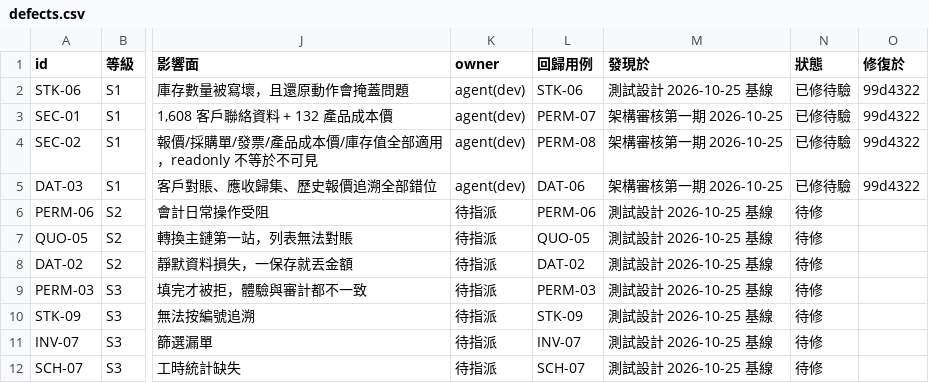
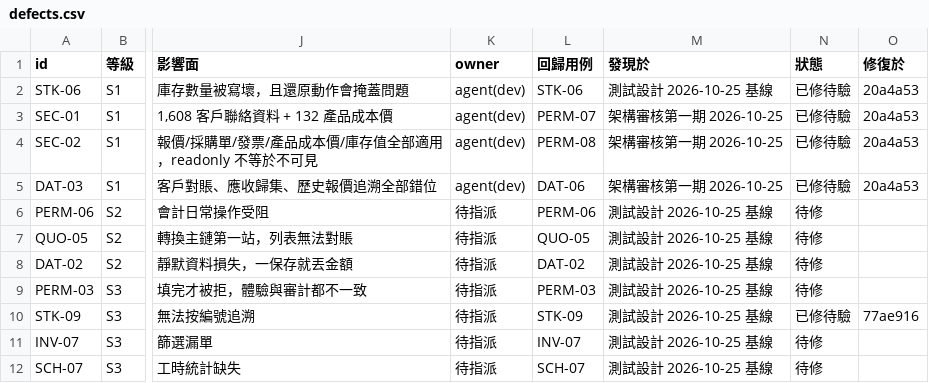
Before and after one commit to GGGJACK/STANDARD-CPC-ERP-, a CSV file: 00. 仓库管理/defects.csv, drawn as a sheet; only a part is shown, gaps mark what is left out; the diff names each change by its address in the sheet, - before the commit and + after, or states it on an @@ line.

```diff
--- a/00. 仓库管理/defects.csv
+++ b/00. 仓库管理/defects.csv
-O2:O5 (修復於): 99d4322
+O2:O5 (修復於): 20a4a53
-N10 (狀態): 待修
+N10 (狀態): 已修待驗
-O10 (修復於): (empty)
+O10 (修復於): 77ae916
```
Also changed, not shown: 04. 四期/測試設計_20261025/測試用例清單.csv, 04. 四期/測試設計_20261025/缺陷清單_測試派生.csv, 6 other files.
